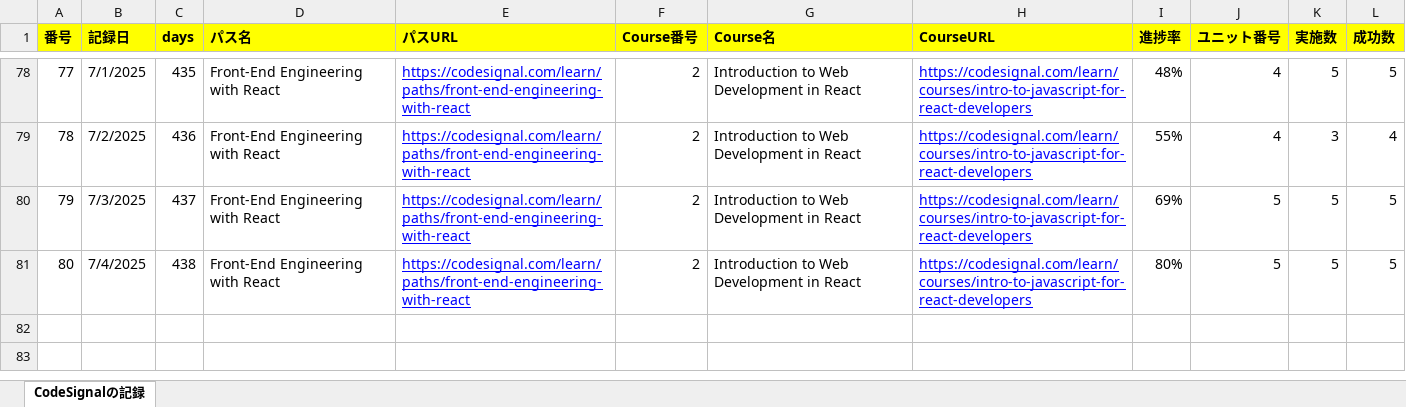
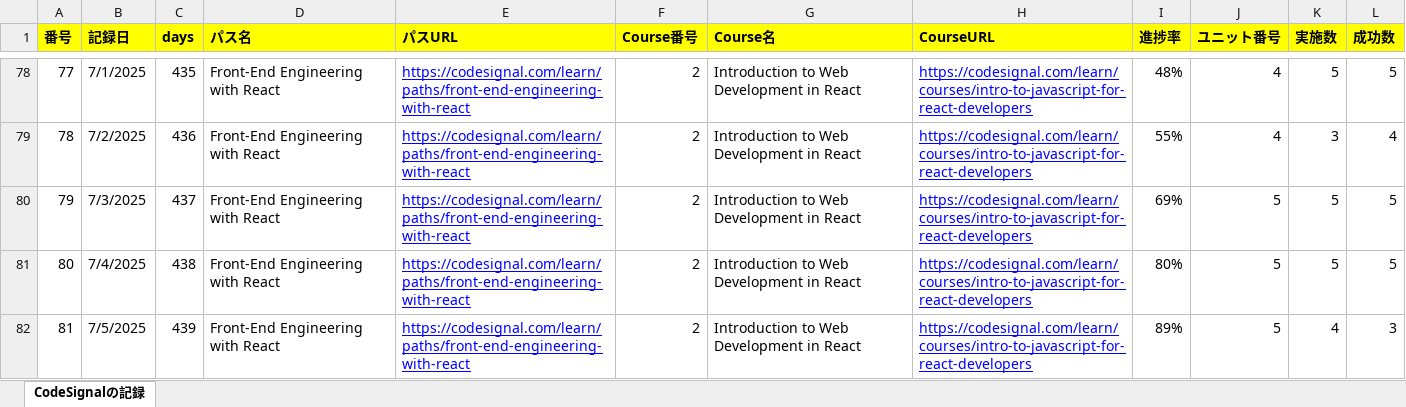
Before and after one commit to KenichiroArai/Blog, an Excel workbook: docs/CodeSignal/record.xlsx, sheet CodeSignalの記録, drawn as a sheet; only a part is shown, gaps mark what is left out; values as stored, in another font and other column widths than the file's, no borders; the diff names each change by its address in the sheet, - before the commit and + after, or states it on an @@ line.

```diff
--- a/docs/CodeSignal/record.xlsx (sheet CodeSignalの記録)
+++ b/docs/CodeSignal/record.xlsx (sheet CodeSignalの記録)
+row 82: 81 | 7/5/2025 | 439 | Front-End Engineering with React | https://codesignal.com/learn/paths/front-end-engineering-with-react | 2 | Introduction to Web Development in React | https://codesignal.com/learn/courses/intro-to-javascript-for-react-developers | 89% | 5 | 4 | 3
```
Also changed, not shown: docs/Cursor/record.xlsx.
